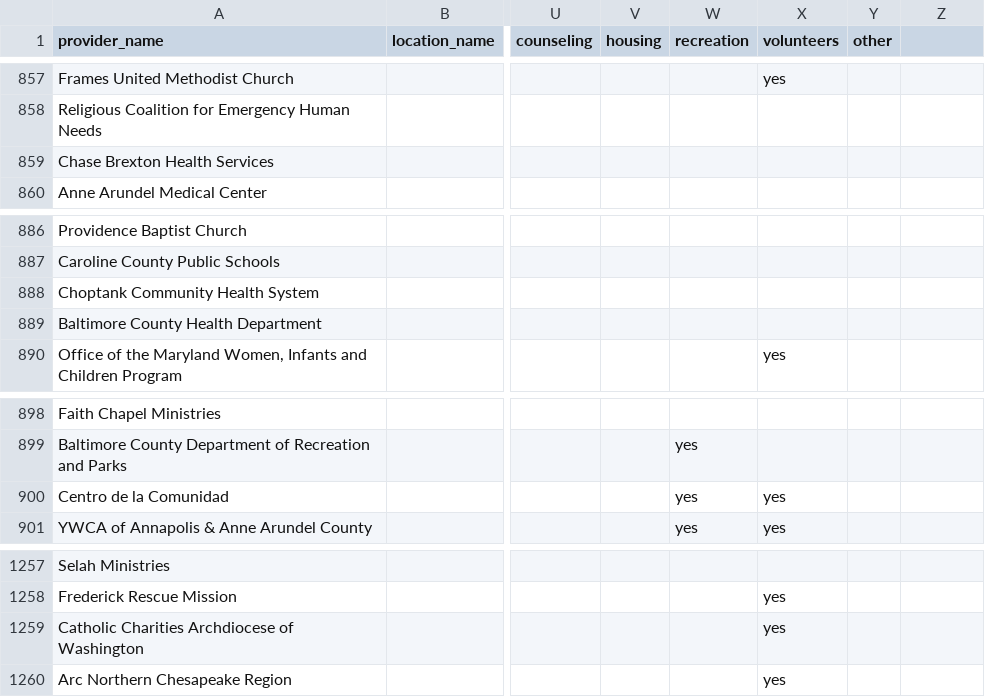
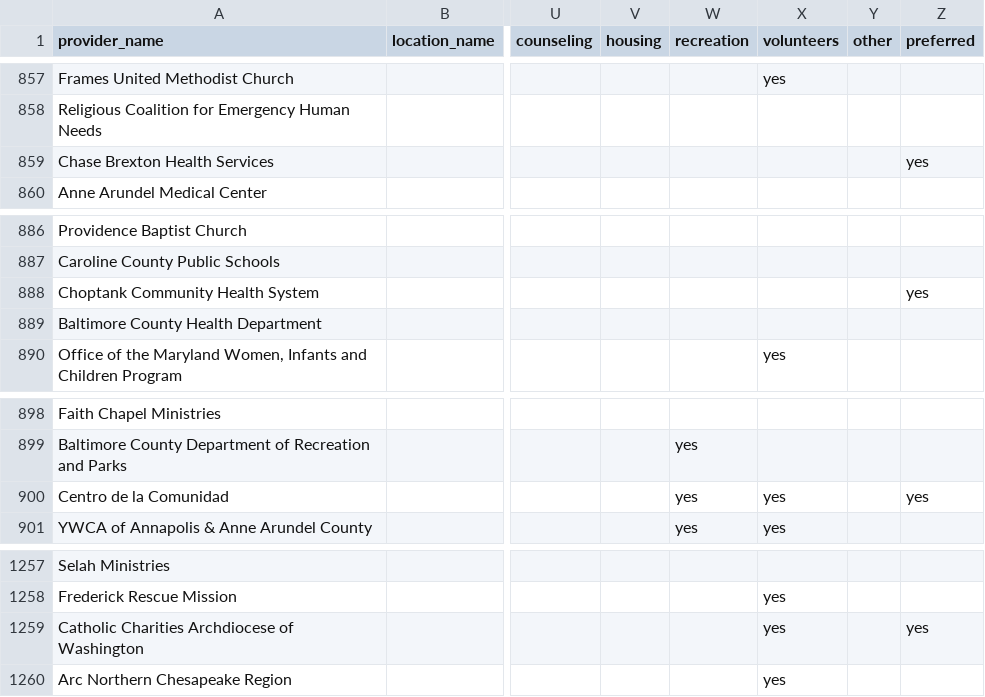
Before and after one commit to aliyarahman/buscando, a CSV file: providers.csv, drawn as a sheet; only a part is shown, gaps mark what is left out; the diff covers the shown part only; the diff names each change by its address in the sheet, - before the commit and + after, or states it on an @@ line.

Commit message:
preferred providers display at top, db_populate can handle them, providers.csv partially updated

```diff
--- a/providers.csv
+++ b/providers.csv
-Z1: (empty)
+Z1: preferred
-Z859 (preferred): (empty)
+Z859 (preferred): yes
-Z888 (preferred): (empty)
+Z888 (preferred): yes
-Z900 (preferred): (empty)
+Z900 (preferred): yes
-Z1259 (preferred): (empty)
+Z1259 (preferred): yes
```
Also changed, not shown: 16 added rows and 10 edited cells elsewhere in this file, 4 other files.
